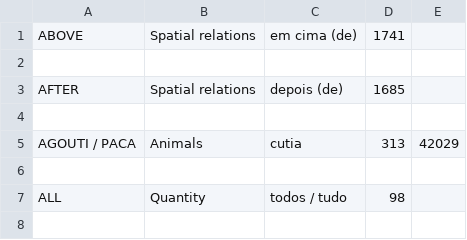
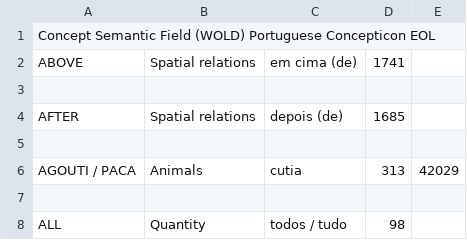
Before and after one commit to tupian-language-resources/tuled, a TSV file: etc/concepts.tsv, drawn as a sheet; only a part is shown; the shorter side is filled out with more unchanged rows.

Commit message:
Update concepts.tsv

```diff
--- a/etc/concepts.tsv
+++ b/etc/concepts.tsv
@@ -1 +1,2 @@
+Concept Semantic Field (WOLD) Portuguese  Concepticon EOL
 ABOVE	Spatial relations	em cima (de)	1741	
```
